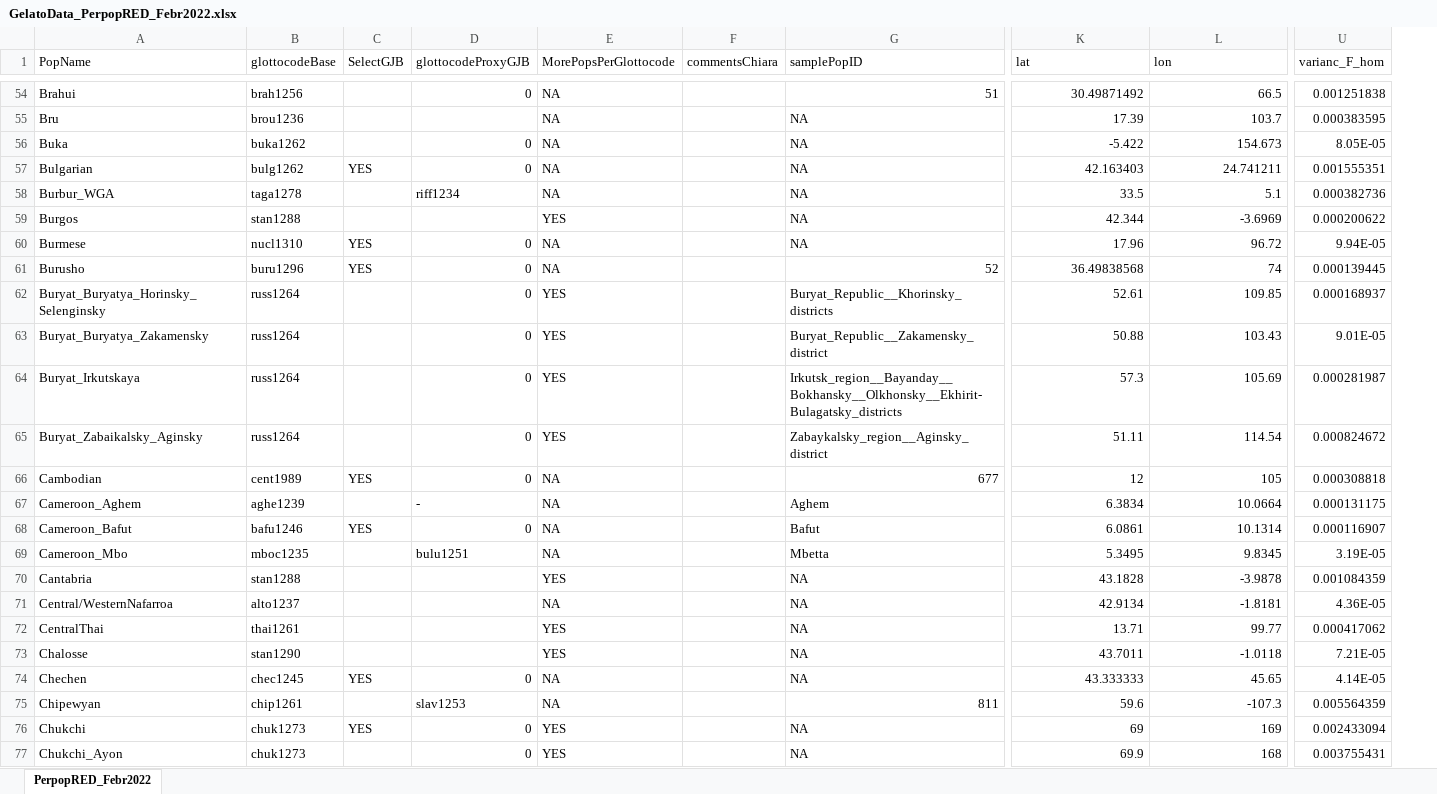
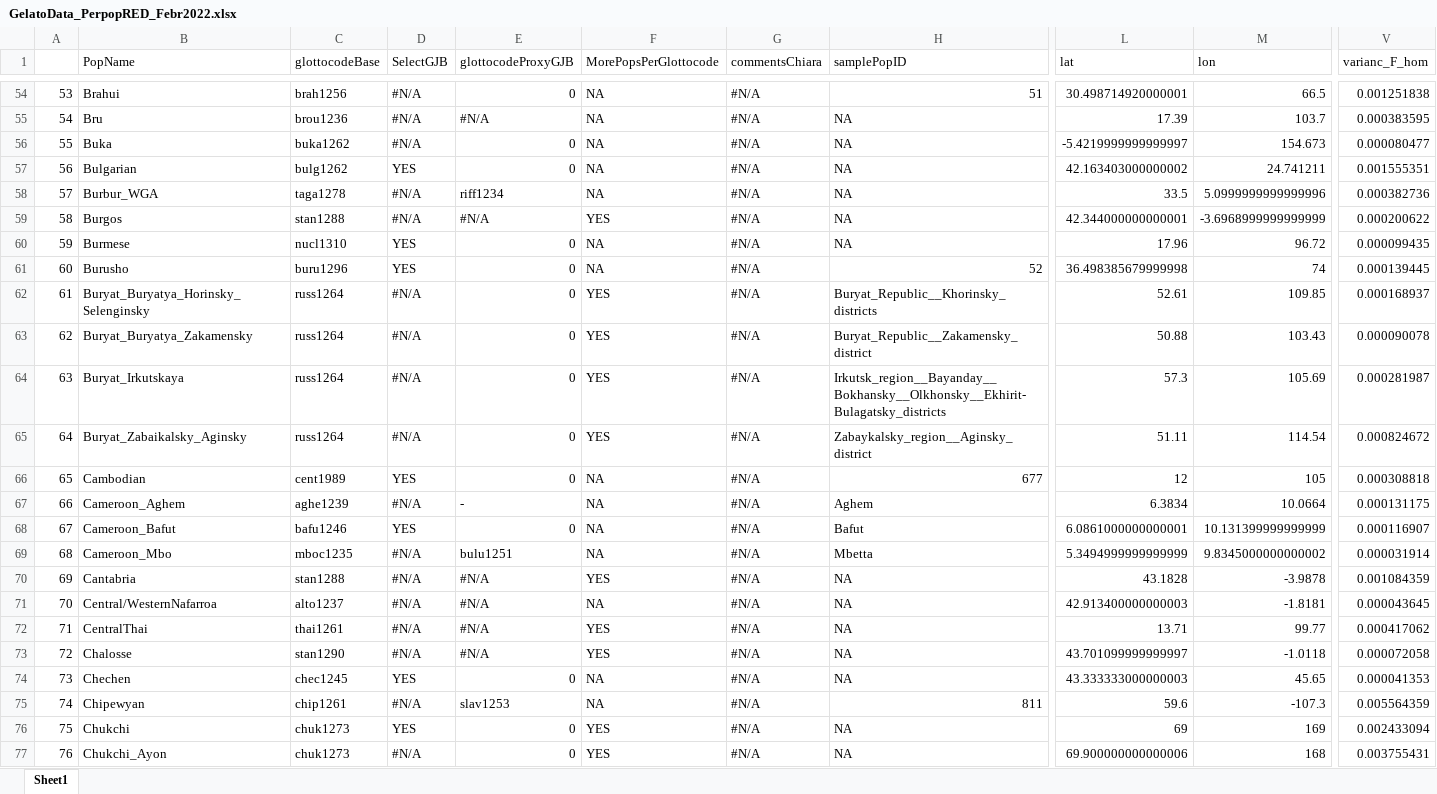
Before and after one commit to SamPassmore/Passmore_etal2023, an Excel workbook: data/GelatoData_PerpopRED_Febr2022.xlsx, sheet Sheet1, drawn as a sheet; only a part is shown, gaps mark what is left out; values as stored, in another font and other column widths than the file's, no cell formats; addresses are those after the commit; the diff covers the shown part only; the diff names each change by its address in the sheet, - before the commit and + after, or states it on an @@ line.

```diff
--- a/data/GelatoData_PerpopRED_Febr2022.xlsx (sheet Sheet1)
+++ b/data/GelatoData_PerpopRED_Febr2022.xlsx (sheet Sheet1)
-sheet tab: PerpopRED_Febr2022
+sheet tab: Sheet1
+column A, rows 54-77: 53 | 54 | 55 | 56 | 57 | 58 | 59 | 60 | 61 | 62 | 63 | 64 | 65 | 66 | 67 | 68 | 69 | 70 | 71 | 72 | 73 | 74 | 75 | 76
-D54:D56 (SelectGJB): (empty)
+D54:D56 (SelectGJB): #N/A
-G54:G77 (commentsChiara): (empty)
+G54:G77 (commentsChiara): #N/A
-L54 (lat): 30.49871492
+L54 (lat): 30.498714920000001
-E55 (glottocodeProxyGJB): (empty)
+E55 (glottocodeProxyGJB): #N/A
-L56 (lat): -5.422
+L56 (lat): -5.4219999999999997
-V56 (varianc_F_hom): 8.05E-05
+V56 (varianc_F_hom): 0.000080477
-L57 (lat): 42.163403
+L57 (lat): 42.163403000000002
-D58:D59 (SelectGJB): (empty)
+D58:D59 (SelectGJB): #N/A
-M58 (lon): 5.1
+M58 (lon): 5.0999999999999996
-E59 (glottocodeProxyGJB): (empty)
+E59 (glottocodeProxyGJB): #N/A
-L59 (lat): 42.344
+L59 (lat): 42.344000000000001
-M59 (lon): -3.6969
+M59 (lon): -3.6968999999999999
-V60 (varianc_F_hom): 9.94E-05
+V60 (varianc_F_hom): 0.000099435
-L61 (lat): 36.49838568
+L61 (lat): 36.498385679999998
-D62:D65 (SelectGJB): (empty)
+D62:D65 (SelectGJB): #N/A
-V63 (varianc_F_hom): 9.01E-05
+V63 (varianc_F_hom): 0.000090078
-D67 (SelectGJB): (empty)
+D67 (SelectGJB): #N/A
-L68 (lat): 6.0861
+L68 (lat): 6.0861000000000001
-M68 (lon): 10.1314
+M68 (lon): 10.131399999999999
-D69:D73 (SelectGJB): (empty)
+D69:D73 (SelectGJB): #N/A
-L69 (lat): 5.3495
+L69 (lat): 5.3494999999999999
-M69 (lon): 9.8345
+M69 (lon): 9.8345000000000002
-V69 (varianc_F_hom): 3.19E-05
+V69 (varianc_F_hom): 0.000031914
-E70:E73 (glottocodeProxyGJB): (empty)
+E70:E73 (glottocodeProxyGJB): #N/A
-L71 (lat): 42.9134
+L71 (lat): 42.913400000000003
-V71 (varianc_F_hom): 4.36E-05
+V71 (varianc_F_hom): 0.000043645
-L73 (lat): 43.7011
+L73 (lat): 43.701099999999997
-V73 (varianc_F_hom): 7.21E-05
+V73 (varianc_F_hom): 0.000072058
-L74 (lat): 43.333333
+L74 (lat): 43.333333000000003
-V74 (varianc_F_hom): 4.14E-05
+V74 (varianc_F_hom): 0.000041353
-D75 (SelectGJB): (empty)
+D75 (SelectGJB): #N/A
-D77 (SelectGJB): (empty)
+D77 (SelectGJB): #N/A
-L77 (lat): 69.9
+L77 (lat): 69.900000000000006
```
Also changed, not shown: 1381 edited cells elsewhere in this sheet, cell formats, 1 other file.
